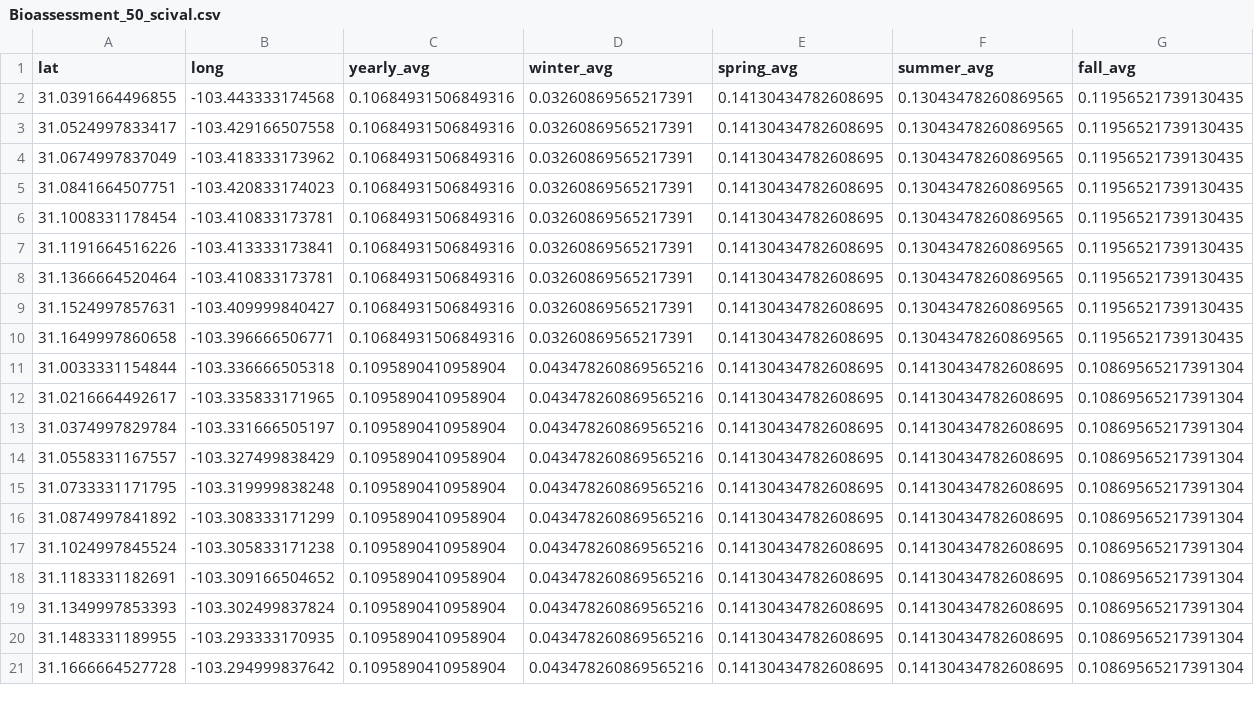
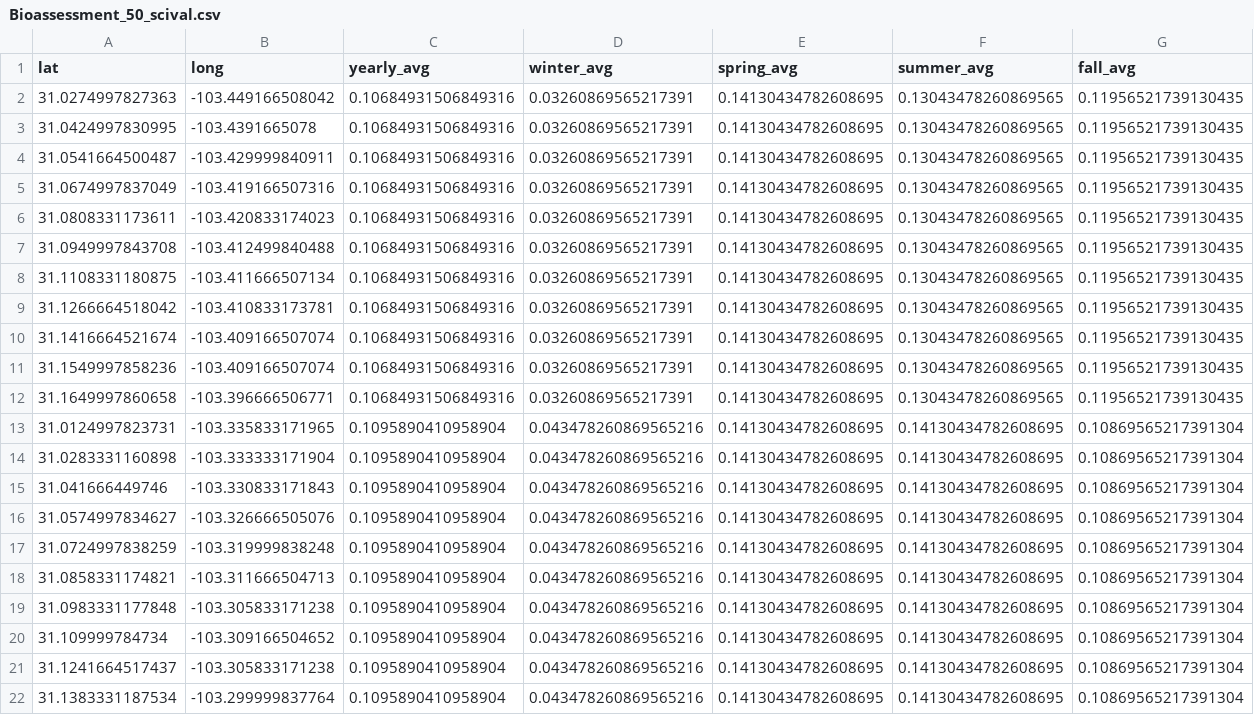
Before and after one commit to vinay0000/op-charging-stations, a CSV file: data/science_data/Bioassessment_50_scival.csv, drawn as a sheet; only a part is shown; the shorter side is filled out with more unchanged rows; the diff covers the shown part only.

Commit message:
upload revised science data files

```diff
--- a/data/science_data/Bioassessment_50_scival.csv
+++ b/data/science_data/Bioassessment_50_scival.csv
@@ -1,20 +1,22 @@
 lat,long,yearly_avg,winter_avg,spring_avg,summer_avg,fall_avg
-31.0391664496855,-103.443333174568,0.10684931506849316,0.03260869565217391,0.14130434782608695,0.13043478260869565,0.11956521739130435
-31.0524997833417,-103.429166507558,0.10684931506849316,0.03260869565217391,0.14130434782608695,0.13043478260869565,0.11956521739130435
-31.0674997837049,-103.418333173962,0.10684931506849316,0.03260869565217391,0.14130434782608695,0.13043478260869565,0.11956521739130435
-31.0841664507751,-103.420833174023,0.10684931506849316,0.03260869565217391,0.14130434782608695,0.13043478260869565,0.11956521739130435
-31.1008331178454,-103.410833173781,0.10684931506849316,0.03260869565217391,0.14130434782608695,0.13043478260869565,0.11956521739130435
-31.1191664516226,-103.413333173841,0.10684931506849316,0.03260869565217391,0.14130434782608695,0.13043478260869565,0.11956521739130435
-31.1366664520464,-103.410833173781,0.10684931506849316,0.03260869565217391,0.14130434782608695,0.13043478260869565,0.11956521739130435
-31.1524997857631,-103.409999840427,0.10684931506849316,0.03260869565217391,0.14130434782608695,0.13043478260869565,0.11956521739130435
+31.0274997827363,-103.449166508042,0.10684931506849316,0.03260869565217391,0.14130434782608695,0.13043478260869565,0.11956521739130435
+31.0424997830995,-103.4391665078,0.10684931506849316,0.03260869565217391,0.14130434782608695,0.13043478260869565,0.11956521739130435
+31.0541664500487,-103.429999840911,0.10684931506849316,0.03260869565217391,0.14130434782608695,0.13043478260869565,0.11956521739130435
+31.0674997837049,-103.419166507316,0.10684931506849316,0.03260869565217391,0.14130434782608695,0.13043478260869565,0.11956521739130435
+31.0808331173611,-103.420833174023,0.10684931506849316,0.03260869565217391,0.14130434782608695,0.13043478260869565,0.11956521739130435
+31.0949997843708,-103.412499840488,0.10684931506849316,0.03260869565217391,0.14130434782608695,0.13043478260869565,0.11956521739130435
+31.1108331180875,-103.411666507134,0.10684931506849316,0.03260869565217391,0.14130434782608695,0.13043478260869565,0.11956521739130435
+31.1266664518042,-103.410833173781,0.10684931506849316,0.03260869565217391,0.14130434782608695,0.13043478260869565,0.11956521739130435
+31.1416664521674,-103.409166507074,0.10684931506849316,0.03260869565217391,0.14130434782608695,0.13043478260869565,0.11956521739130435
+31.1549997858236,-103.409166507074,0.10684931506849316,0.03260869565217391,0.14130434782608695,0.13043478260869565,0.11956521739130435
 31.1649997860658,-103.396666506771,0.10684931506849316,0.03260869565217391,0.14130434782608695,0.13043478260869565,0.11956521739130435
-31.0033331154844,-103.336666505318,0.1095890410958904,0.043478260869565216,0.14130434782608695,0.14130434782608695,0.10869565217391304
-31.0216664492617,-103.335833171965,0.1095890410958904,0.043478260869565216,0.14130434782608695,0.14130434782608695,0.10869565217391304
-31.0374997829784,-103.331666505197,0.1095890410958904,0.043478260869565216,0.14130434782608695,0.14130434782608695,0.10869565217391304
-31.0558331167557,-103.327499838429,0.1095890410958904,0.043478260869565216,0.14130434782608695,0.14130434782608695,0.10869565217391304
-31.0733331171795,-103.319999838248,0.1095890410958904,0.043478260869565216,0.14130434782608695,0.14130434782608695,0.10869565217391304
-31.0874997841892,-103.308333171299,0.1095890410958904,0.043478260869565216,0.14130434782608695,0.14130434782608695,0.10869565217391304
-31.1024997845524,-103.305833171238,0.1095890410958904,0.043478260869565216,0.14130434782608695,0.14130434782608695,0.10869565217391304
-31.1183331182691,-103.309166504652,0.1095890410958904,0.043478260869565216,0.14130434782608695,0.14130434782608695,0.10869565217391304
-31.1349997853393,-103.302499837824,0.1095890410958904,0.043478260869565216,0.14130434782608695,0.14130434782608695,0.10869565217391304
-31.1483331189955,-103.293333170935,0.1095890410958904,0.043478260869565216,0.14130434782608695,0.14130434782608695,0.10869565217391304
+31.0124997823731,-103.335833171965,0.1095890410958904,0.043478260869565216,0.14130434782608695,0.14130434782608695,0.10869565217391304
+31.0283331160898,-103.333333171904,0.1095890410958904,0.043478260869565216,0.14130434782608695,0.14130434782608695,0.10869565217391304
+31.041666449746,-103.330833171843,0.1095890410958904,0.043478260869565216,0.14130434782608695,0.14130434782608695,0.10869565217391304
+31.0574997834627,-103.326666505076,0.1095890410958904,0.043478260869565216,0.14130434782608695,0.14130434782608695,0.10869565217391304
+31.0724997838259,-103.319999838248,0.1095890410958904,0.043478260869565216,0.14130434782608695,0.14130434782608695,0.10869565217391304
+31.0858331174821,-103.311666504713,0.1095890410958904,0.043478260869565216,0.14130434782608695,0.14130434782608695,0.10869565217391304
+31.0983331177848,-103.305833171238,0.1095890410958904,0.043478260869565216,0.14130434782608695,0.14130434782608695,0.10869565217391304
+31.109999784734,-103.309166504652,0.1095890410958904,0.043478260869565216,0.14130434782608695,0.14130434782608695,0.10869565217391304
+31.1241664517437,-103.305833171238,0.1095890410958904,0.043478260869565216,0.14130434782608695,0.14130434782608695,0.10869565217391304
+31.1383331187534,-103.299999837764,0.1095890410958904,0.043478260869565216,0.14130434782608695,0.14130434782608695,0.10869565217391304
```
Also changed, not shown: 5 added rows, 1 removed row and 34 edited cells elsewhere in this file, data/science_data/Fracking_50_scival.csv, data/science_data/RivNetworkContinuity_50_scival.csv, 24 other files.
